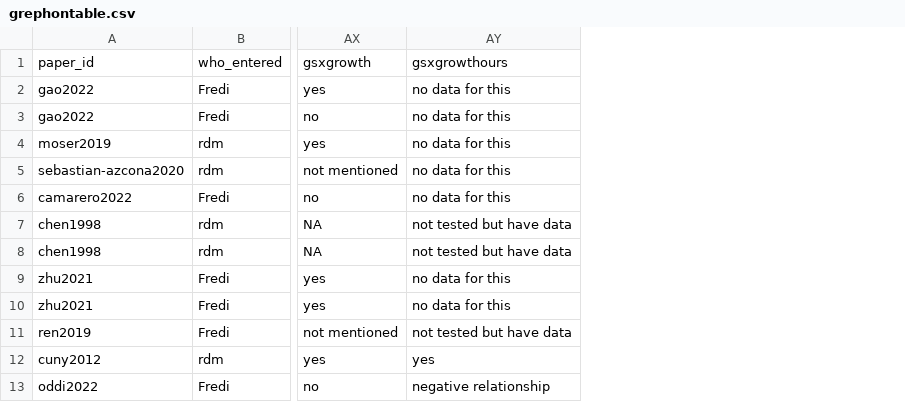
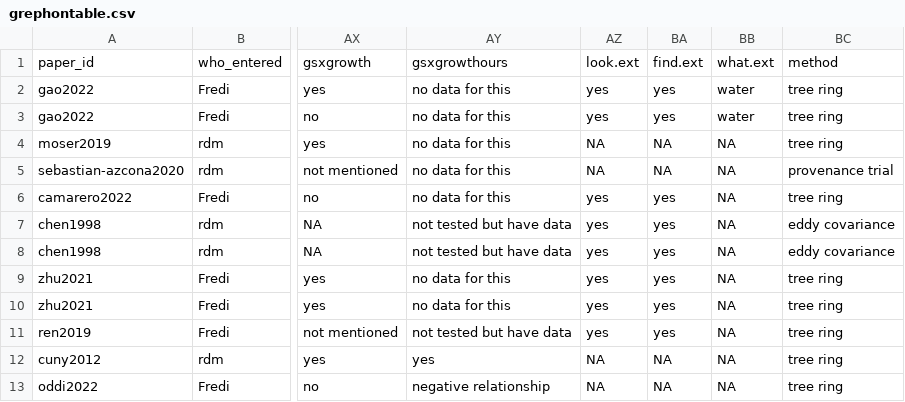
Before and after one commit to lizzieinvancouver/grephon, a CSV file: analyses/output/grephontable.csv, drawn as a sheet; only a part is shown, gaps mark what is left out; the diff names each change by its address in the sheet, - before the commit and + after, or states it on an @@ line.

```diff
--- a/analyses/output/grephontable.csv
+++ b/analyses/output/grephontable.csv
+column AZ, rows 1-13: look.ext | yes | yes | NA | NA | yes | yes | yes | yes | yes | yes | NA | NA
+column BA, rows 1-13: find.ext | yes | yes | NA | NA | yes | yes | yes | yes | yes | yes | NA | NA
+column BB, rows 1-13: what.ext | water | water | NA | NA | NA | NA | NA | NA | NA | NA | NA | NA
+column BC, rows 1-13: method | tree ring | tree ring | tree ring | provenance trial | tree ring | eddy covariance | eddy covariance | tree ring | tree ring | tree ring | tree ring | tree ring
```
Also changed, not shown: 5 other files.
